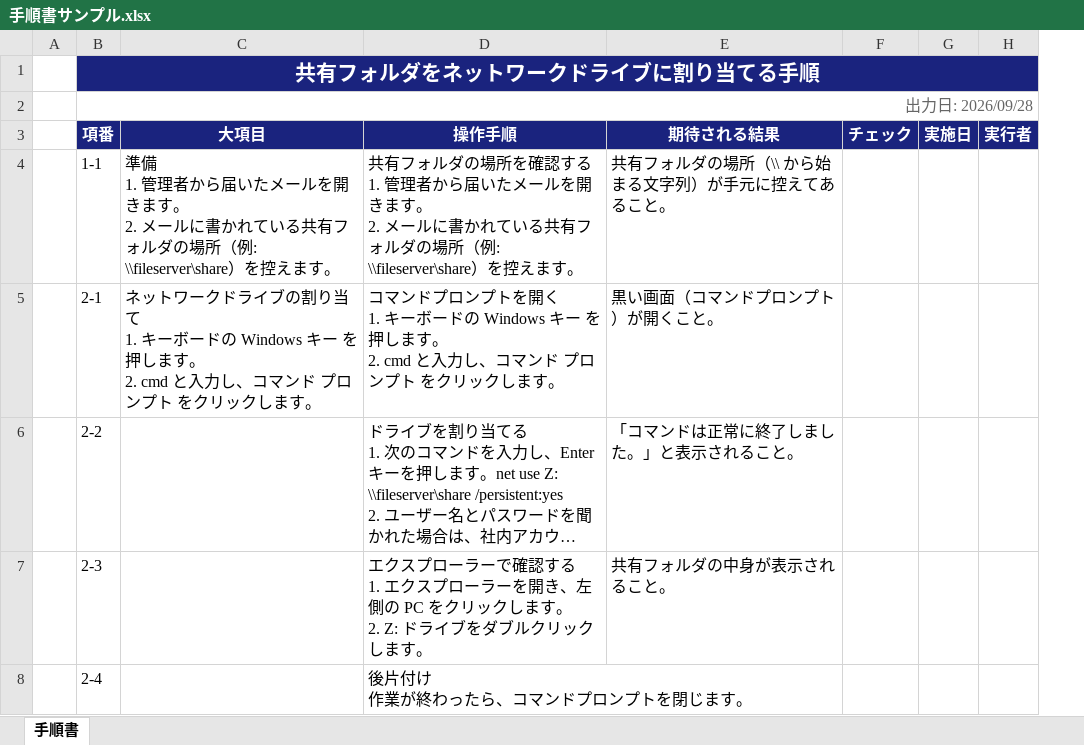
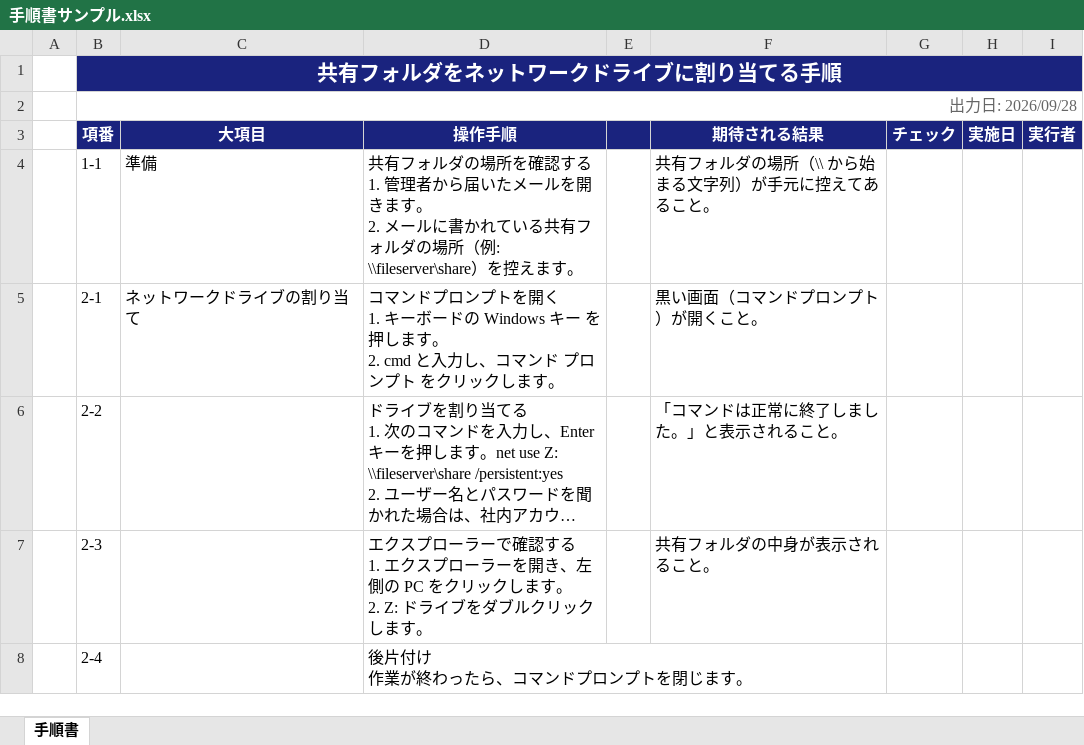
Before and after one commit to mittya6/Tejun.ts, an Excel workbook: starter-kit/出力例/手順書サンプル.xlsx, sheet 手順書, drawn as a sheet; long unchanged cells end in …; values as stored, in another font and other column widths than the file's, no borders; charts and pictures not drawn; ↵ is a line break in a cell; the diff names each change by its address in the sheet, - before the commit and + after, or states it on an @@ line.

```diff
--- a/starter-kit/出力例/手順書サンプル.xlsx (sheet 手順書)
+++ b/starter-kit/出力例/手順書サンプル.xlsx (sheet 手順書)
+column E, empty
-C4 (大項目): 準備 ↵ 1. 管理者から届いたメールを開きます。 ↵ 2. メールに書かれている共有フォルダの場所（例: \\fileserver\share）を控えます。
+C4 (大項目): 準備
-C5 (大項目): …割り当て ↵ 1. キーボードの Windows キー を押します。 ↵ 2. cmd と入力し、コマンド プロンプト をクリックします。
+C5 (大項目): …割り当て
```
Also changed, not shown: charts or pictures, 15 other files.
